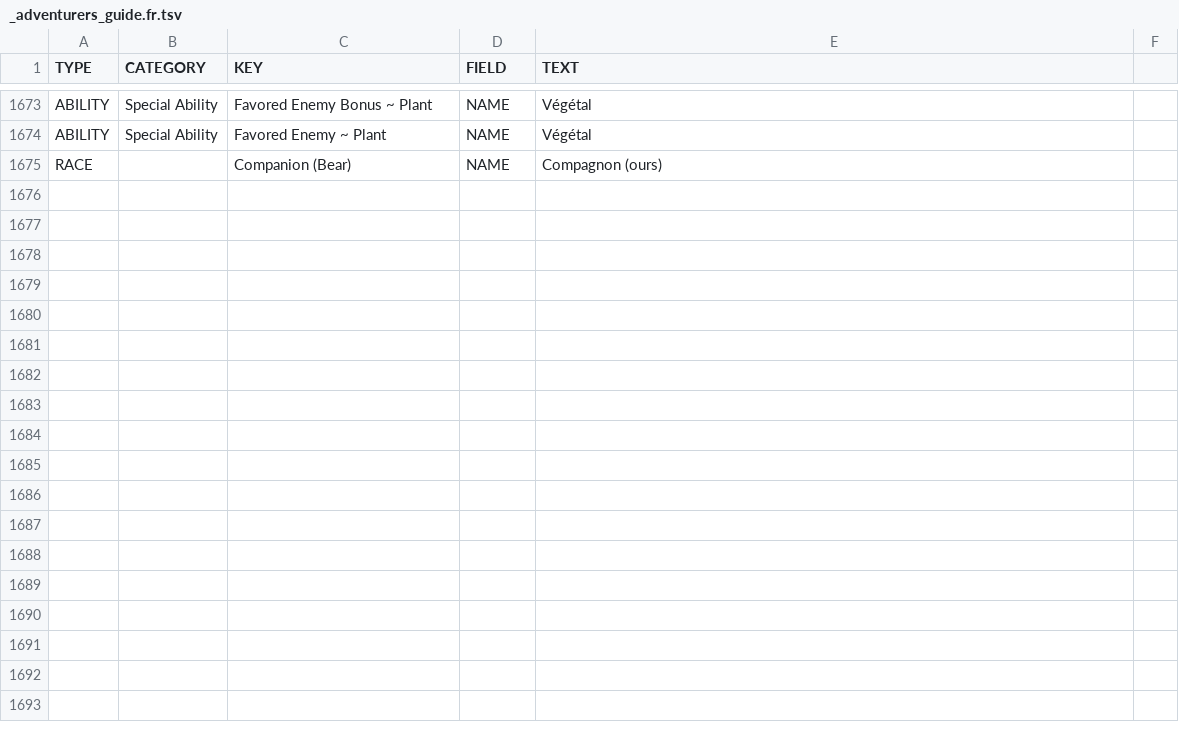
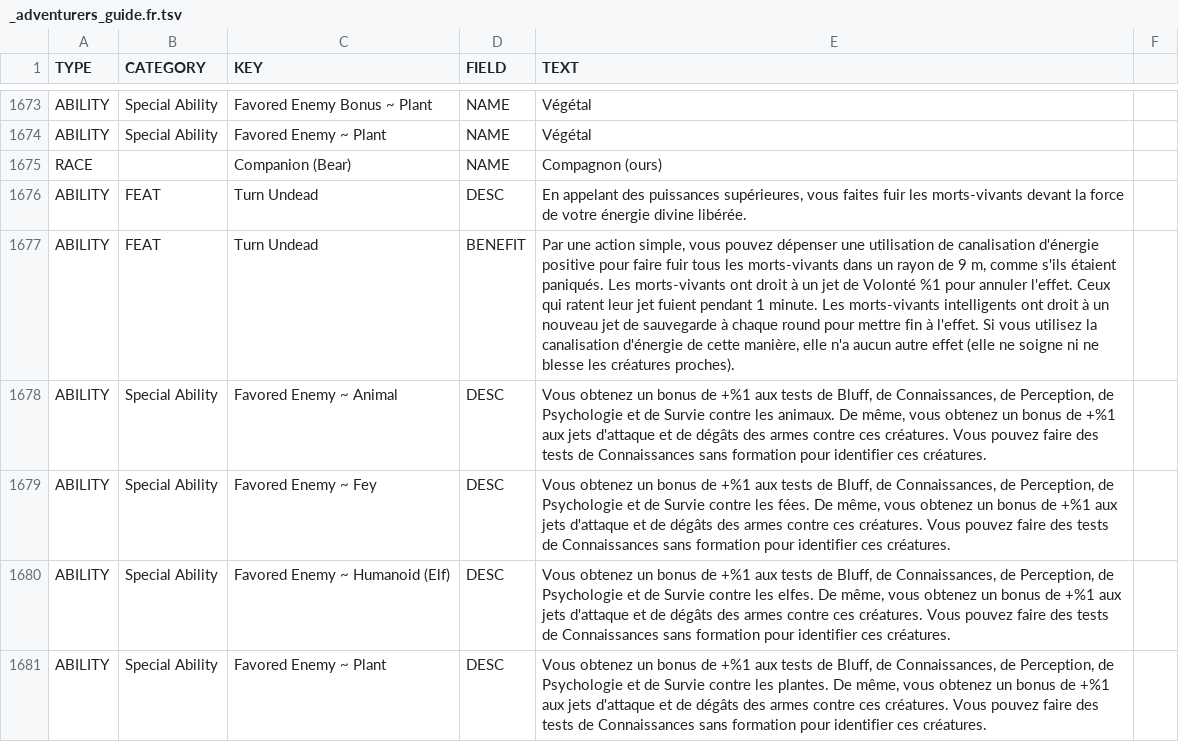
Before and after one commit to SebQuenet/pcgen, a TSV file: data/pathfinder/paizo/roleplaying_game/adventurers_guide/_adventurers_guide.fr.tsv, drawn as a sheet; only a part is shown, gaps mark what is left out; the diff names each change by its address in the sheet, - before the commit and + after, or states it on an @@ line.

Commit message:
feat(i18n): translate adventurers guide into French
French translation tables for:
- data/pathfinder/paizo/roleplaying_game/adventurers_guide/_adventurers_guide.fr.tsv (6 new rows)

```diff
--- a/data/pathfinder/paizo/roleplaying_game/adventurers_guide/_adventurers_guide.fr.tsv
+++ b/data/pathfinder/paizo/roleplaying_game/adventurers_guide/_adventurers_guide.fr.tsv
+row 1676: ABILITY | FEAT | Turn Undead | DESC | En appelant des puissances supérieures, vous faites fuir les morts-vivants devant la force de votre énergie divine libérée.
+row 1677: ABILITY | FEAT | Turn Undead | BENEFIT | Par une action simple, vous pouvez dépenser une utilisation de canalisation d'énergie positive pour faire fuir tous les morts-vivants dans un rayon de 9 m, comme s'ils étaient paniqués. Les morts-vivants ont droit à un jet de Volonté %1 pour annuler l'effet. Ceux qui ratent leur jet fuient pendant 1 minute. Les morts-vivants intelligents ont droit à un nouveau jet de sauvegarde à chaque round pour mettre fin à l'effet. Si vous utilisez la canalisation d'énergie de cette manière, elle n'a aucun autre effet (elle ne soigne ni ne blesse les créatures proches).
+row 1678: ABILITY | Special Ability | Favored Enemy ~ Animal | DESC | Vous obtenez un bonus de +%1 aux tests de Bluff, de Connaissances, de Perception, de Psychologie et de Survie contre les animaux. De même, vous obtenez un bonus de +%1 aux jets d'attaque et de dégâts des armes contre ces créatures. Vous pouvez faire des tests de Connaissances sans formation pour identifier ces créatures.
+row 1679: ABILITY | Special Ability | Favored Enemy ~ Fey | DESC | Vous obtenez un bonus de +%1 aux tests de Bluff, de Connaissances, de Perception, de Psychologie et de Survie contre les fées. De même, vous obtenez un bonus de +%1 aux jets d'attaque et de dégâts des armes contre ces créatures. Vous pouvez faire des tests de Connaissances sans formation pour identifier ces créatures.
+row 1680: ABILITY | Special Ability | Favored Enemy ~ Humanoid (Elf) | DESC | Vous obtenez un bonus de +%1 aux tests de Bluff, de Connaissances, de Perception, de Psychologie et de Survie contre les elfes. De même, vous obtenez un bonus de +%1 aux jets d'attaque et de dégâts des armes contre ces créatures. Vous pouvez faire des tests de Connaissances sans formation pour identifier ces créatures.
+row 1681: ABILITY | Special Ability | Favored Enemy ~ Plant | DESC | Vous obtenez un bonus de +%1 aux tests de Bluff, de Connaissances, de Perception, de Psychologie et de Survie contre les plantes. De même, vous obtenez un bonus de +%1 aux jets d'attaque et de dégâts des armes contre ces créatures. Vous pouvez faire des tests de Connaissances sans formation pour identifier ces créatures.
```
